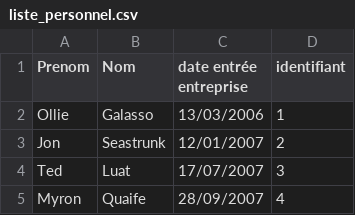
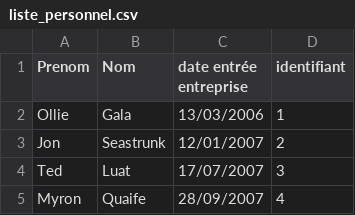
Before and after one commit to NathanFreez/ProjetJavaMiageL3, a CSV file: src/projetmiagel3/liste_personnel.csv, drawn as a sheet; only a part is shown.

```diff
--- a/src/projetmiagel3/liste_personnel.csv
+++ b/src/projetmiagel3/liste_personnel.csv
@@ -1,3 +1,3 @@
 Prenom;Nom;date entrée entreprise;identifiant
-Ollie;Galasso;13/03/2006;1
+Ollie;Gala;13/03/2006;1
 Jon;Seastrunk;12/01/2007;2
```
Also changed, not shown: build/classes/projetmiagel3/liste_personnel.csv.
